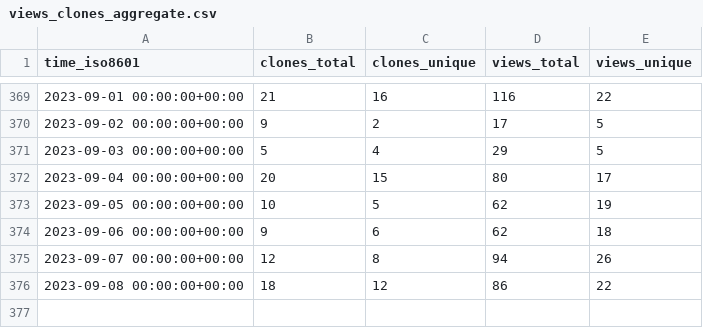
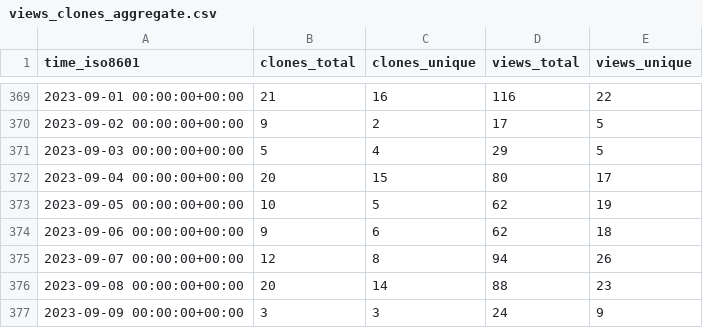
Before and after one commit to PetervanLunteren/EcoAssist, a CSV file: PetervanLunteren/EcoAssist/ghrs-data/views_clones_aggregate.csv, drawn as a sheet; only a part is shown, gaps mark what is left out.

```diff
--- a/PetervanLunteren/EcoAssist/ghrs-data/views_clones_aggregate.csv
+++ b/PetervanLunteren/EcoAssist/ghrs-data/views_clones_aggregate.csv
@@ -375,2 +375,3 @@ time_iso8601,clones_total,clones_unique,views_total,views_unique
 2023-09-07 00:00:00+00:00,12,8,94,26
-2023-09-08 00:00:00+00:00,18,12,86,22
+2023-09-08 00:00:00+00:00,20,14,88,23
+2023-09-09 00:00:00+00:00,3,3,24,9
```
Also changed, not shown: 1 other file.
